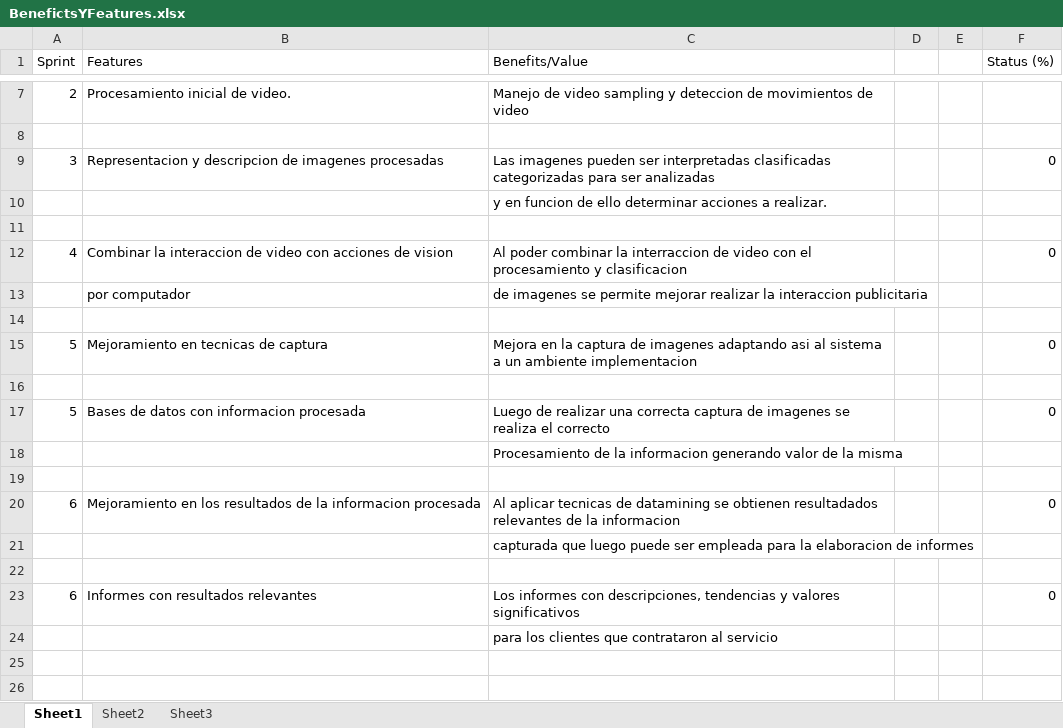
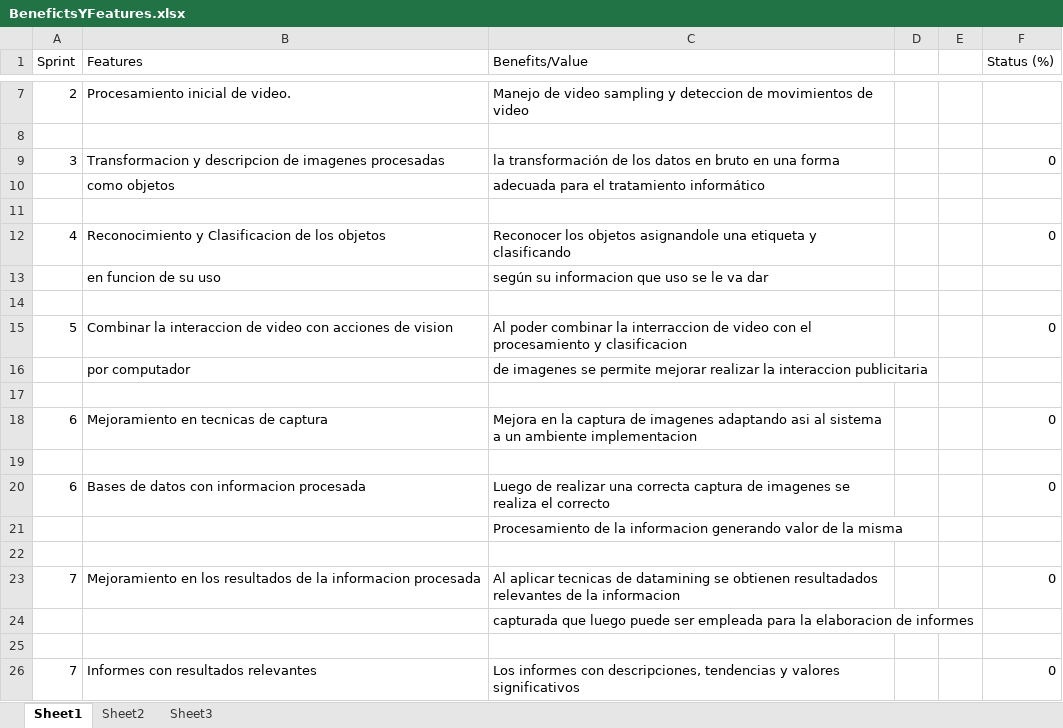
Before and after one commit to elcapo04/utn-frc-dlc-2011-liberal-peker, an Excel workbook: Proyecto final/BenefictsYFeatures.xlsx, sheet Sheet1, drawn as a sheet; only a part is shown, gaps mark what is left out; values as stored, in another font and other column widths than the file's, no borders; removed rows and columns are numbered as before the commit, all else as after; the diff names each change by its address in the sheet, - before the commit and + after, or states it on an @@ line.

```diff
--- a/Proyecto final/BenefictsYFeatures.xlsx (sheet Sheet1)
+++ b/Proyecto final/BenefictsYFeatures.xlsx (sheet Sheet1)
-B9 (Features): Representacion y descripcion…
+B9 (Features): Transformacion y descripcion…
-C9 (Benefits/Value): Las imagenes pueden ser interpretadas clasificadas categorizadas para ser analizadas
+C9 (Benefits/Value): la transformación de los datos en bruto en una forma
-row 10:  |  | y en funcion de ello determinar acciones a realizar.
+row 10:  | como objetos | adecuada para el tratamiento informático
-B12 (Features): Combinar la interaccion de video con acciones de vision
+B12 (Features): Reconocimiento y Clasificacion de los objetos
-C12 (Benefits/Value): Al poder combinar la interraccion de video con el procesamiento y clasificacion
+C12 (Benefits/Value): Reconocer los objetos asignandole una etiqueta y clasificando
+row 13:  | en funcion de su uso | según su informacion que uso se le va dar
+row 14: (empty)
+row 15: 5 | Combinar la interaccion de video con acciones de vision | Al poder combinar la interraccion de video con el procesamiento y clasificacion |  |  | 0
-A18 (Sprint): 5
+A18 (Sprint): 6
-A20 (Sprint): 5
+A20 (Sprint): 6
-A23 (Sprint): 6
+A23 (Sprint): 7
-A26 (Sprint): 6
+A26 (Sprint): 7
-row 24:  |  | para los clientes que contrataron al servicio
```
Also changed, not shown: Proyecto final/SeguimientoExposiciones.xlsx, 1 other file.
